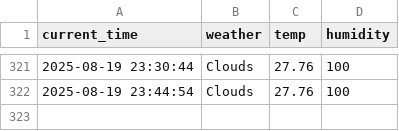
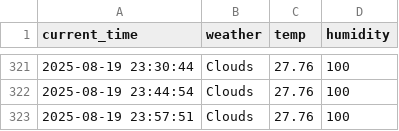
Before and after one commit to juwon1220/weather, a CSV file: seoul_weather.csv, drawn as a sheet; only a part is shown, gaps mark what is left out; the diff names each change by its address in the sheet, - before the commit and + after, or states it on an @@ line.

```diff
--- a/seoul_weather.csv
+++ b/seoul_weather.csv
+row 323: 2025-08-19 23:57:51 | Clouds | 27.76 | 100
```
